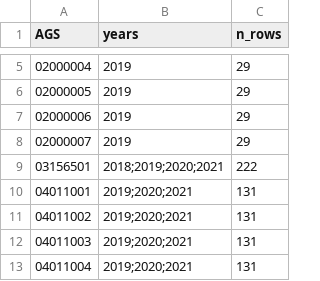
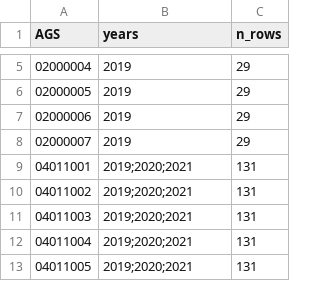
Before and after one commit to hhilbig/broadband, a CSV file: output/unmapped_ags_for_review.csv, drawn as a sheet; only a part is shown, gaps mark what is left out; the shorter side is filled out with more unchanged rows; the diff names each change by its address in the sheet, - before the commit and + after, or states it on an @@ line.

```diff
--- a/output/unmapped_ags_for_review.csv
+++ b/output/unmapped_ags_for_review.csv
-row 9: 03156501 | 2018;2019;2020;2021 | 222
```
Also changed, not shown: 11 other files.
